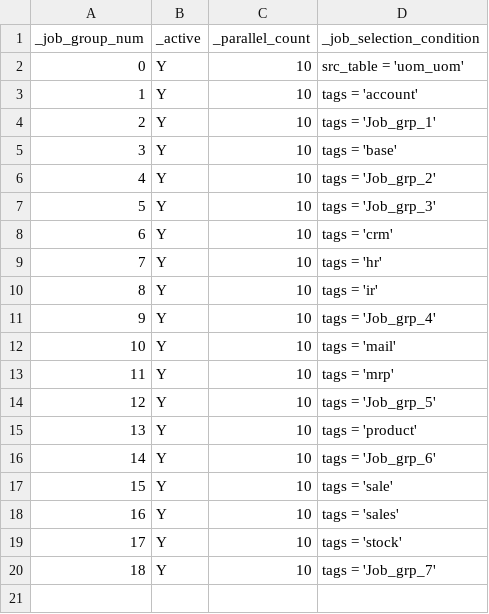
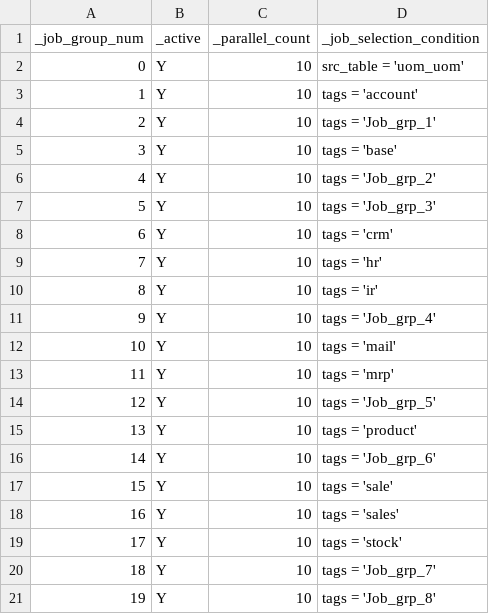
Before and after one commit to CP-DT-REPO/Datalake, a CSV file: config/batches/Odoo To Landing.csv, drawn as a sheet; the diff names each change by its address in the sheet, - before the commit and + after, or states it on an @@ line.

Commit message:
Add Job_grp_8 tag to Odoo To Landing.csv

```diff
--- a/config/batches/Odoo To Landing.csv
+++ b/config/batches/Odoo To Landing.csv
+row 21: 19 | Y | 10 | tags = 'Job_grp_8'
```
